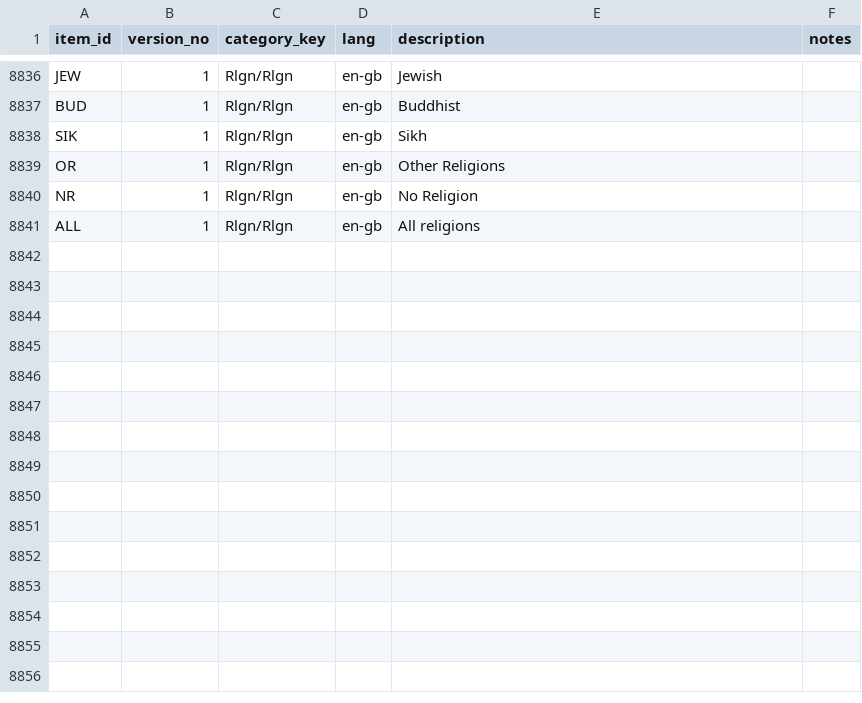
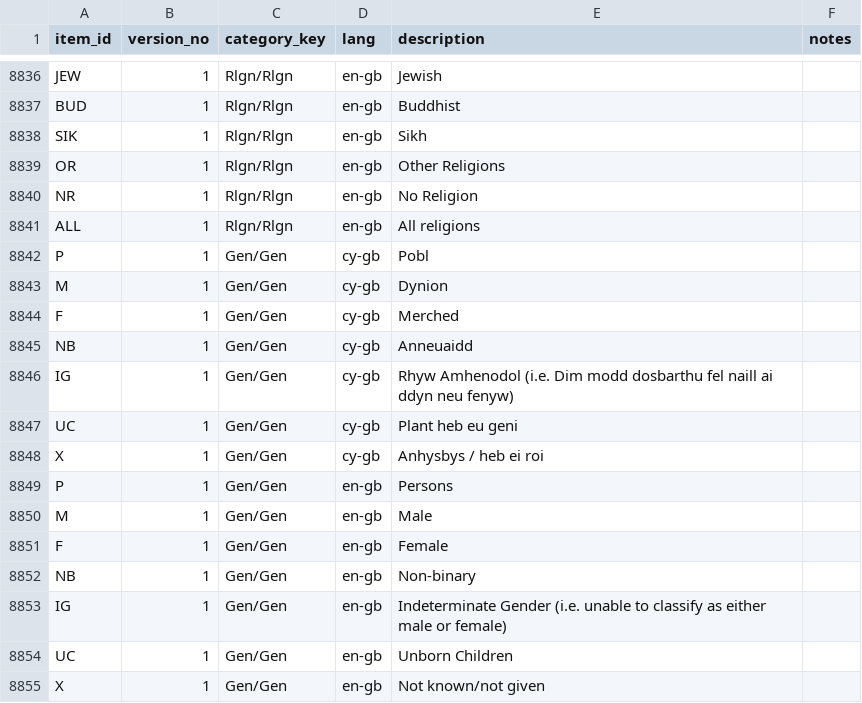
Before and after one commit to Marvell-Consulting/statswales-backend, a CSV file: src/resources/reference-data/v1/reference_data_info.csv, drawn as a sheet; only a part is shown, gaps mark what is left out; the diff names each change by its address in the sheet, - before the commit and + after, or states it on an @@ line.

Commit message:
Update reference_data_info.csv
Added info for gender

```diff
--- a/src/resources/reference-data/v1/reference_data_info.csv
+++ b/src/resources/reference-data/v1/reference_data_info.csv
+row 8842: P | 1 | Gen/Gen | cy-gb | Pobl
+row 8843: M | 1 | Gen/Gen | cy-gb | Dynion
+row 8844: F | 1 | Gen/Gen | cy-gb | Merched
+row 8845: NB | 1 | Gen/Gen | cy-gb | Anneuaidd
+row 8846: IG | 1 | Gen/Gen | cy-gb | Rhyw Amhenodol (i.e. Dim modd dosbarthu fel naill ai ddyn neu fenyw)
+row 8847: UC | 1 | Gen/Gen | cy-gb | Plant heb eu geni
+row 8848: X | 1 | Gen/Gen | cy-gb | Anhysbys / heb ei roi
+row 8849: P | 1 | Gen/Gen | en-gb | Persons
+row 8850: M | 1 | Gen/Gen | en-gb | Male
+row 8851: F | 1 | Gen/Gen | en-gb | Female
+row 8852: NB | 1 | Gen/Gen | en-gb | Non-binary
+row 8853: IG | 1 | Gen/Gen | en-gb | Indeterminate Gender (i.e. unable to classify as either male or female)
+row 8854: UC | 1 | Gen/Gen | en-gb | Unborn Children
+row 8855: X | 1 | Gen/Gen | en-gb | Not known/not given
```
